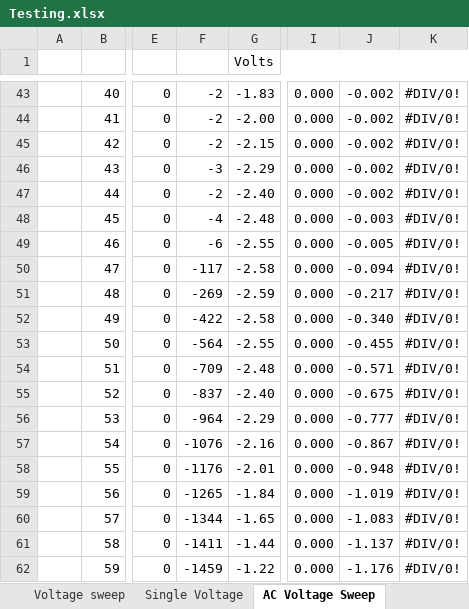
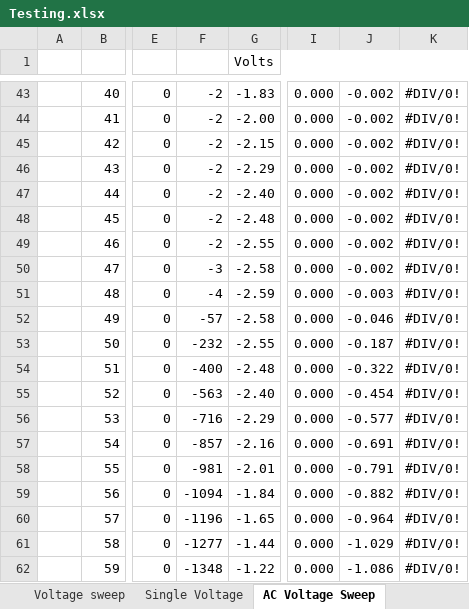
Before and after one commit to Carciax/EEE4022S_Salinity_JCP24-03, an Excel workbook: Report Helper Documents/Testing.xlsx, sheet AC Voltage Sweep, drawn as a sheet; only a part is shown, gaps mark what is left out; values as stored, in another font and other column widths than the file's, no borders; charts and pictures not drawn; 1 other sheet too large or unreadable and not compared; the diff covers the shown part only; the diff names each change by its address in the sheet, - before the commit and + after, or states it on an @@ line.

```diff
--- a/Report Helper Documents/Testing.xlsx (sheet AC Voltage Sweep)
+++ b/Report Helper Documents/Testing.xlsx (sheet AC Voltage Sweep)
-F46: -3
+F46: -2
-F48: -4
+F48: -2
-J48: -0.003
+J48: -0.002
-F49: -6
+F49: -2
-J49: -0.005
+J49: -0.002
-F50: -117
+F50: -3
-J50: -0.094
+J50: -0.002
-F51: -269
+F51: -4
-J51: -0.217
+J51: -0.003
-F52: -422
+F52: -57
-J52: -0.340
+J52: -0.046
-F53: -564
+F53: -232
-J53: -0.455
+J53: -0.187
-F54: -709
+F54: -400
-J54: -0.571
+J54: -0.322
-F55: -837
+F55: -563
-J55: -0.675
+J55: -0.454
-F56: -964
+F56: -716
-J56: -0.777
+J56: -0.577
-F57: -1076
+F57: -857
-J57: -0.867
+J57: -0.691
-F58: -1176
+F58: -981
-J58: -0.948
+J58: -0.791
-F59: -1265
+F59: -1094
-J59: -1.019
+J59: -0.882
-F60: -1344
+F60: -1196
-J60: -1.083
+J60: -0.964
-F61: -1411
+F61: -1277
-J61: -1.137
+J61: -1.029
-F62: -1459
+F62: -1348
-J62: -1.176
+J62: -1.086
```
Also changed, not shown: 351 edited cells elsewhere in this sheet, sheet Single Voltage, charts or pictures, 14 other files.
